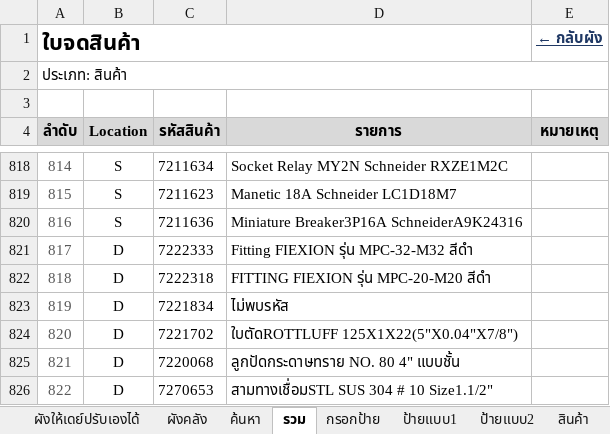
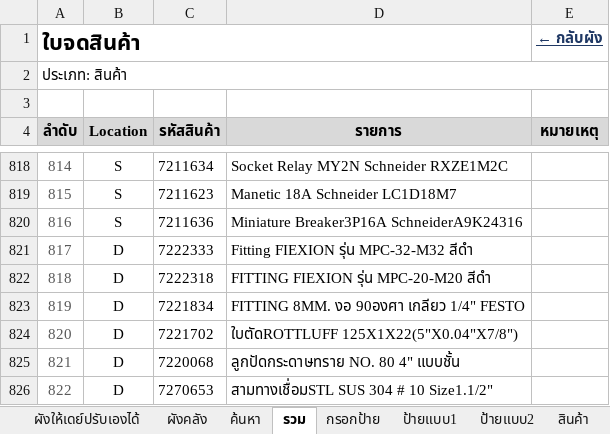
Before and after one commit to warawootkhatsongkram-lang/Layout-itail, an Excel workbook: LAY_OUT_02.xlsx, sheet รวม, drawn as a sheet; only a part is shown, gaps mark what is left out; values as stored, in another font and other column widths than the file's, no borders; conditional formats not drawn; the diff names each change by its address in the sheet, - before the commit and + after, or states it on an @@ line.

```diff
--- a/LAY_OUT_02.xlsx (sheet รวม)
+++ b/LAY_OUT_02.xlsx (sheet รวม)
-D823 (รายการ): ไม่พบรหัส
+D823 (รายการ): FITTING 8MM. งอ 90องศา เกลียว 1/4" FESTO
```
Also changed, not shown: sheet สินค้า, 2 other files.
